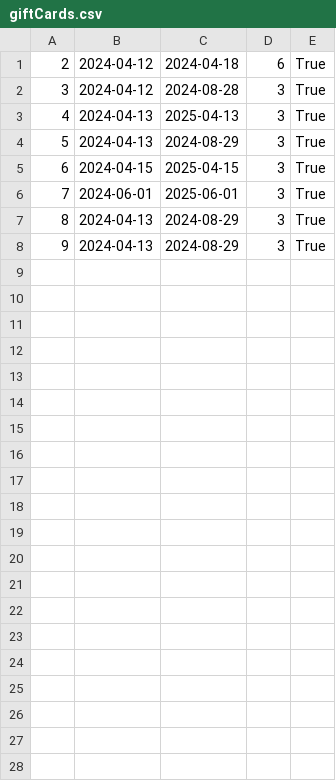
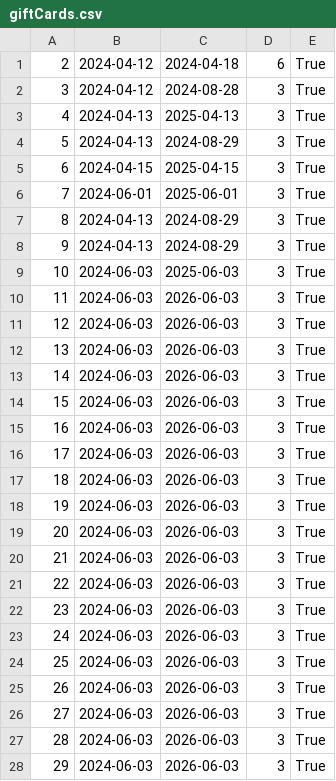
Before and after one commit to kzi-nastava/sims-ra-2024-group-2-team-d, a CSV file: Resources/Data/giftCards.csv, drawn as a sheet; only a part is shown; the diff covers the shown part only; the diff names each change by its address in the sheet, - before the commit and + after, or states it on an @@ line.

```diff
--- a/Resources/Data/giftCards.csv
+++ b/Resources/Data/giftCards.csv
+row 9: 10 | 2024-06-03 | 2025-06-03 | 3 | True
+row 10: 11 | 2024-06-03 | 2026-06-03 | 3 | True
+row 11: 12 | 2024-06-03 | 2026-06-03 | 3 | True
+row 12: 13 | 2024-06-03 | 2026-06-03 | 3 | True
+row 13: 14 | 2024-06-03 | 2026-06-03 | 3 | True
+row 14: 15 | 2024-06-03 | 2026-06-03 | 3 | True
+row 15: 16 | 2024-06-03 | 2026-06-03 | 3 | True
+row 16: 17 | 2024-06-03 | 2026-06-03 | 3 | True
+row 17: 18 | 2024-06-03 | 2026-06-03 | 3 | True
+row 18: 19 | 2024-06-03 | 2026-06-03 | 3 | True
+row 19: 20 | 2024-06-03 | 2026-06-03 | 3 | True
+row 20: 21 | 2024-06-03 | 2026-06-03 | 3 | True
+row 21: 22 | 2024-06-03 | 2026-06-03 | 3 | True
+row 22: 23 | 2024-06-03 | 2026-06-03 | 3 | True
+row 23: 24 | 2024-06-03 | 2026-06-03 | 3 | True
+row 24: 25 | 2024-06-03 | 2026-06-03 | 3 | True
+row 25: 26 | 2024-06-03 | 2026-06-03 | 3 | True
+row 26: 27 | 2024-06-03 | 2026-06-03 | 3 | True
+row 27: 28 | 2024-06-03 | 2026-06-03 | 3 | True
+row 28: 29 | 2024-06-03 | 2026-06-03 | 3 | True
```
Also changed, not shown: 17 added rows elsewhere in this file, Resources/Data/complexTourRequests.csv, Resources/Data/tourRequest.csv, 12 other files.
